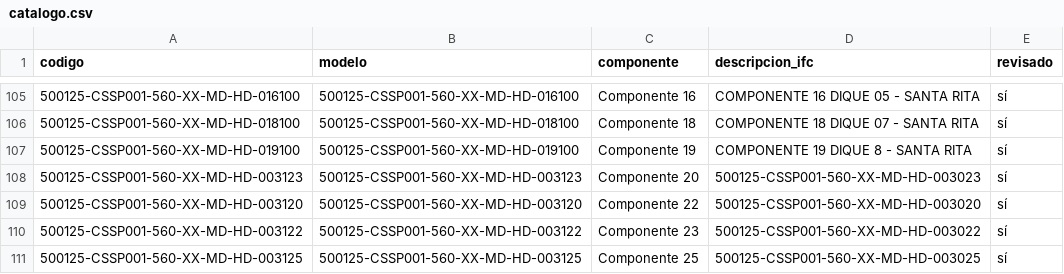
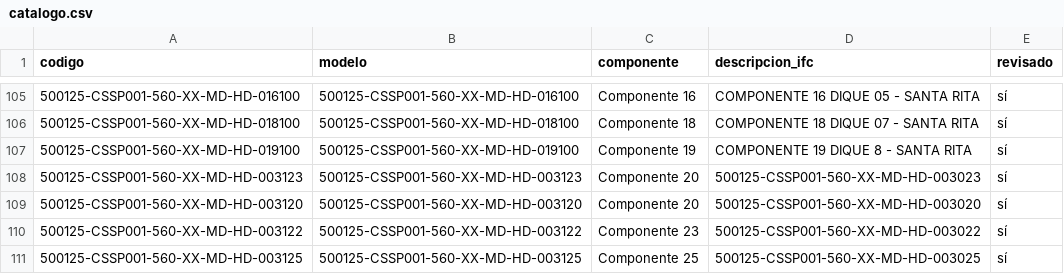
Before and after one commit to jtananta/Visor_BIM-GIS, a CSV file: public/data/catalogo.csv, drawn as a sheet; only a part is shown, gaps mark what is left out.

Commit message:
Visor: mueve 500125-CSSP001-560-XX-MD-HD-003120 a Componente 20 (Paquete 3, Sector 1)

```diff
--- a/public/data/catalogo.csv
+++ b/public/data/catalogo.csv
@@ -108,3 +108,3 @@ codigo,modelo,componente,descripcion_ifc,revisado
 500125-CSSP001-560-XX-MD-HD-003123,500125-CSSP001-560-XX-MD-HD-003123,Componente 20,500125-CSSP001-560-XX-MD-HD-003023,sí
-500125-CSSP001-560-XX-MD-HD-003120,500125-CSSP001-560-XX-MD-HD-003120,Componente 22,500125-CSSP001-560-XX-MD-HD-003020,sí
+500125-CSSP001-560-XX-MD-HD-003120,500125-CSSP001-560-XX-MD-HD-003120,Componente 20,500125-CSSP001-560-XX-MD-HD-003020,sí
 500125-CSSP001-560-XX-MD-HD-003122,500125-CSSP001-560-XX-MD-HD-003122,Componente 23,500125-CSSP001-560-XX-MD-HD-003022,sí
```
Also changed, not shown: 2 other files.
